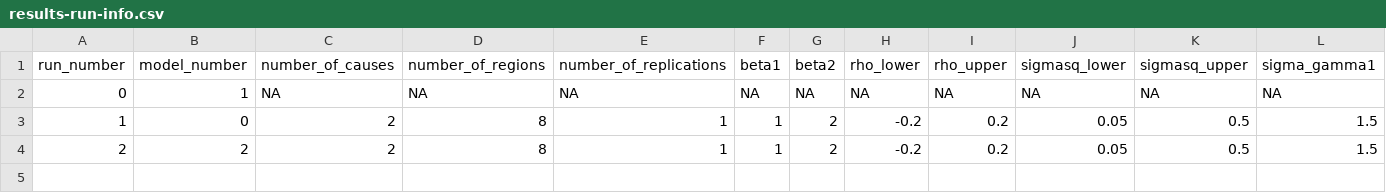
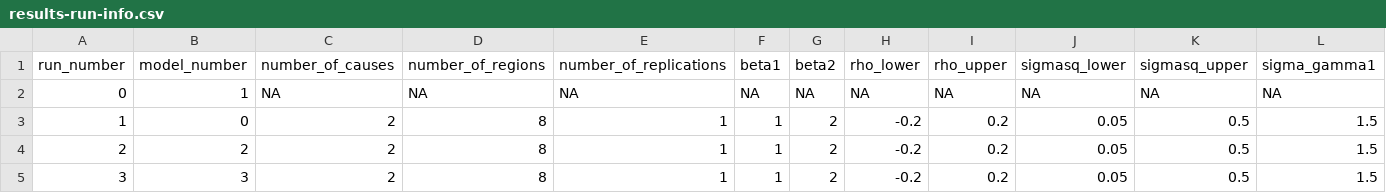
Before and after one commit to aeschuma/multivariate-sae, a CSV file: stage-2-simulation/results-run-info.csv, drawn as a sheet; only a part is shown; rows hold the shown columns only; the diff names each change by its address in the sheet, - before the commit and + after, or states it on an @@ line.

Commit message:
run infor update

```diff
--- a/stage-2-simulation/results-run-info.csv
+++ b/stage-2-simulation/results-run-info.csv
+row 5: 3 | 3 | 2 | 8 | 1 | 1 | 2 | -0.2 | 0.2 | 0.05 | 0.5 | 1.5
```
